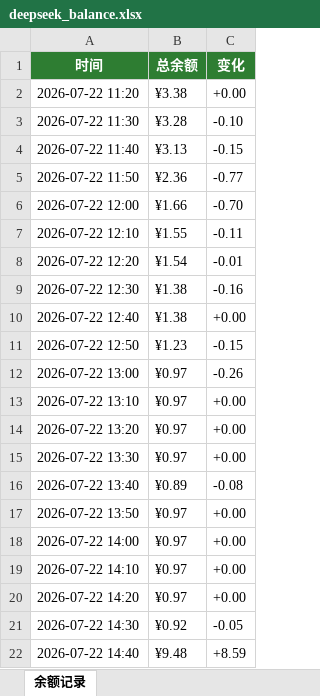
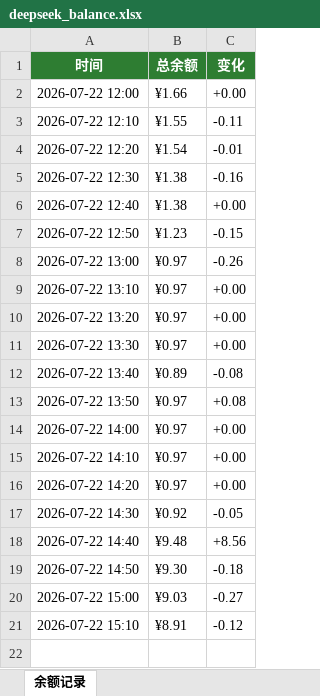
Before and after one commit to Shanghaikk/shanghaikk, an Excel workbook: deepseek/deepseek_balance.xlsx, sheet 余额记录, drawn as a sheet; values as stored, in another font and other column widths than the file's, no borders; removed rows and columns are numbered as before the commit, all else as after; the diff names each change by its address in the sheet, - before the commit and + after, or states it on an @@ line.

```diff
--- a/deepseek/deepseek_balance.xlsx (sheet 余额记录)
+++ b/deepseek/deepseek_balance.xlsx (sheet 余额记录)
-row 2: 2026-07-22 11:20 | ¥3.38 | +0.00
-row 3: 2026-07-22 11:30 | ¥3.28 | -0.10
-row 4: 2026-07-22 11:40 | ¥3.13 | -0.15
-row 5: 2026-07-22 11:50 | ¥2.36 | -0.77
-C2 (变化): -0.70
+C2 (变化): +0.00
-C13 (变化): +0.00
+C13 (变化): +0.08
-C18 (变化): +8.59
+C18 (变化): +8.56
+row 19: 2026-07-22 14:50 | ¥9.30 | -0.18
+row 20: 2026-07-22 15:00 | ¥9.03 | -0.27
+row 21: 2026-07-22 15:10 | ¥8.91 | -0.12
```
Also changed, not shown: 1 other file.
